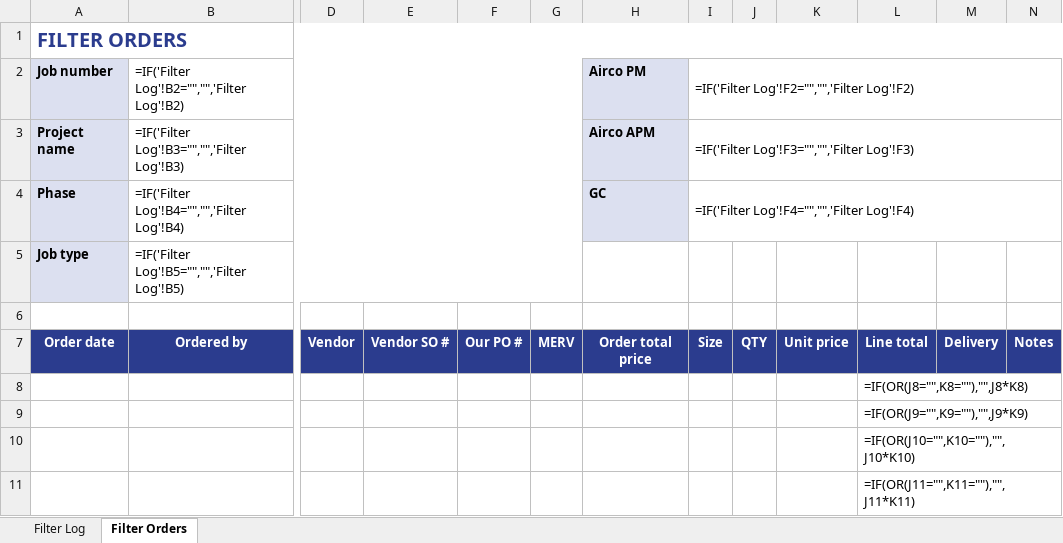
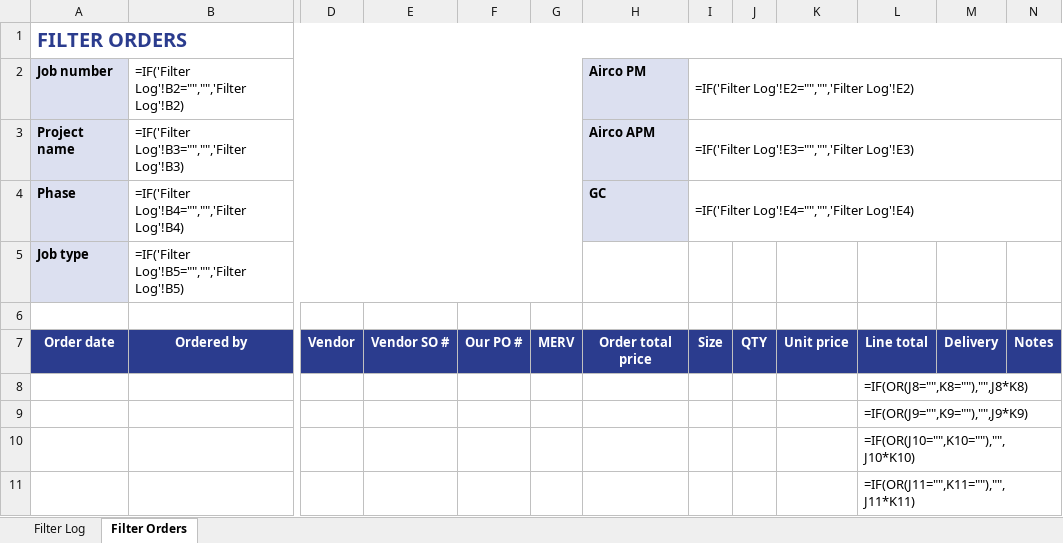
Before and after one commit to AliformD/FilterTracker, an Excel workbook: tracker/templates/TEMPLATE_FilterLog.xlsx, sheet Filter Orders, drawn as a sheet; only a part is shown, gaps mark what is left out; values as stored, in another font and other column widths than the file's, no borders; formulas without a stored value are shown as written; conditional formats not drawn; the diff names each change by its address in the sheet, - before the commit and + after, or states it on an @@ line.

```diff
--- a/tracker/templates/TEMPLATE_FilterLog.xlsx (sheet Filter Orders)
+++ b/tracker/templates/TEMPLATE_FilterLog.xlsx (sheet Filter Orders)
-I2: =IF('Filter Log'!F2="","",'Filter Log'!F2)
+I2: =IF('Filter Log'!E2="","",'Filter Log'!E2)
-I3: =IF('Filter Log'!F3="","",'Filter Log'!F3)
+I3: =IF('Filter Log'!E3="","",'Filter Log'!E3)
-I4: =IF('Filter Log'!F4="","",'Filter Log'!F4)
+I4: =IF('Filter Log'!E4="","",'Filter Log'!E4)
```
Also changed, not shown: sheet Filter Log, tracker/2250823/2250823_AUSTINSTONE_FilterLog.xlsx, tracker/2250823/2250823_AUSTINSTONE_OpenQuestions.xlsx, 2 other files.
